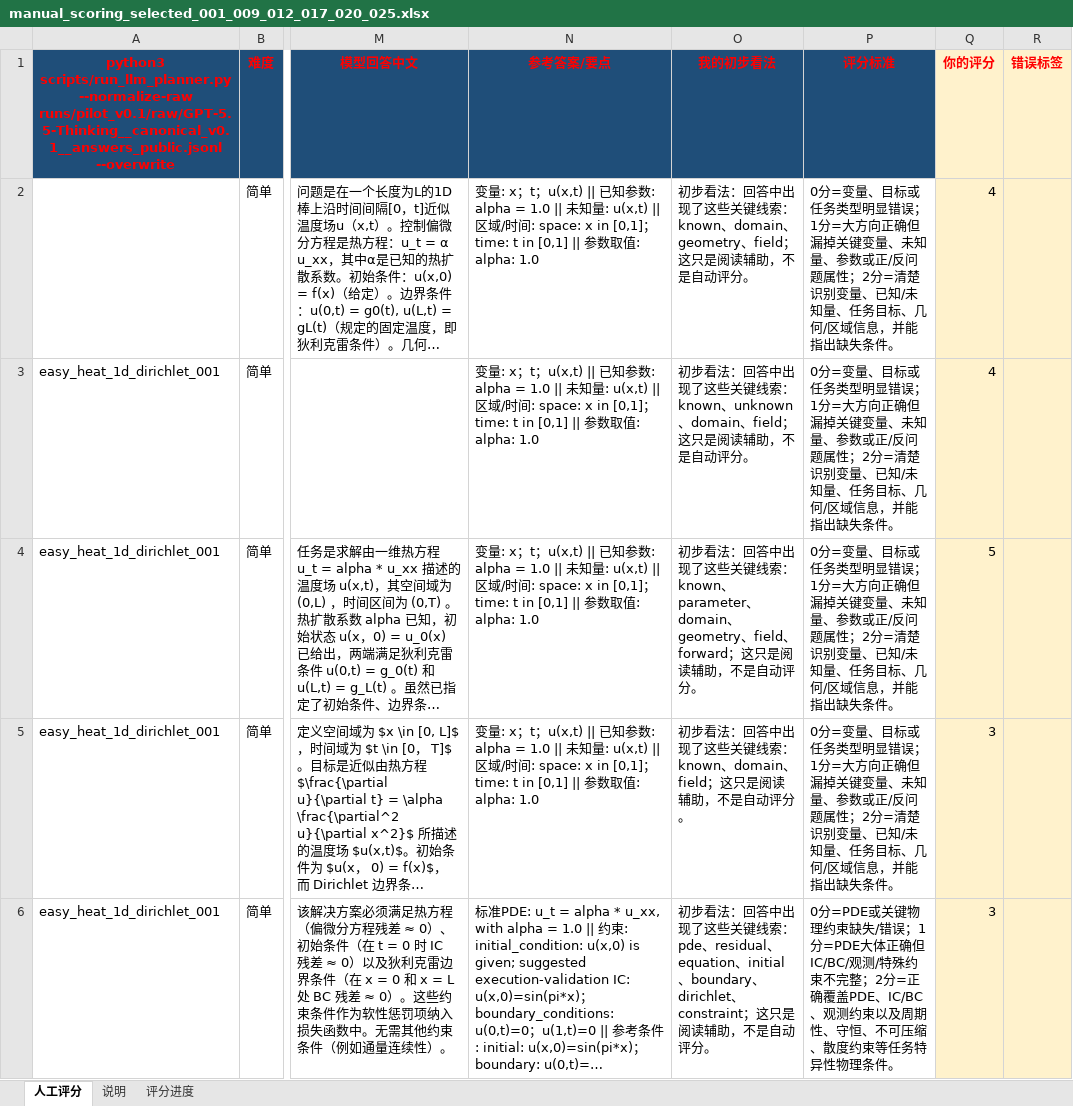
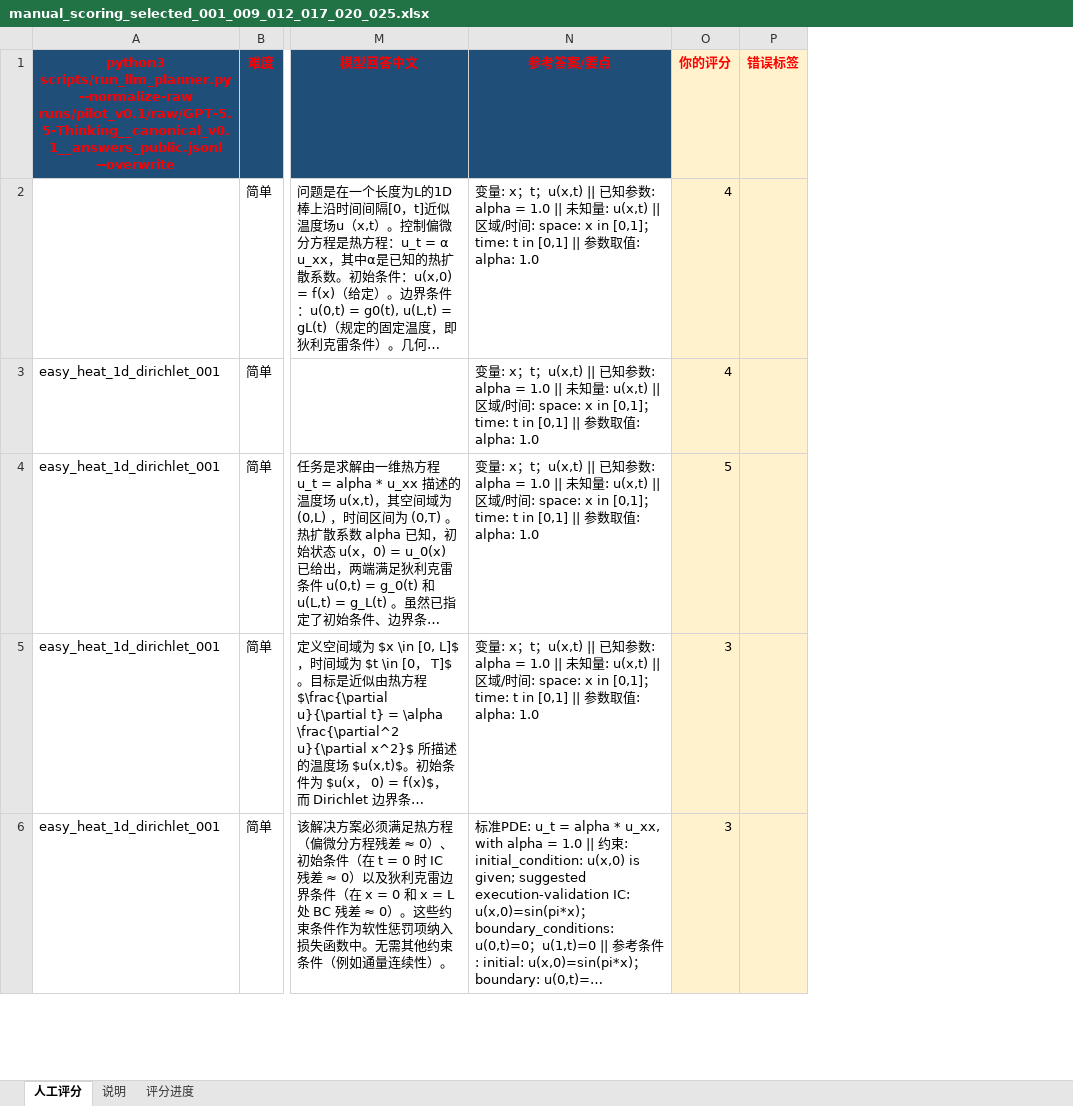
Before and after one commit to Gyy12138-66/pim_planbench, an Excel workbook: outputs/pilot_v0.1/manual_scoring_selected_001_009_012_017_020_025.xlsx, sheet 人工评分, drawn as a sheet; only a part is shown, gaps mark what is left out; long unchanged cells end in …; values as stored, in another font and other column widths than the file's, no borders; table styles not drawn; the diff covers the shown part only; the diff names each change by its address in the sheet, - before the commit and + after, or states it on an @@ line.

```diff
--- a/outputs/pilot_v0.1/manual_scoring_selected_001_009_012_017_020_025.xlsx (sheet 人工评分)
+++ b/outputs/pilot_v0.1/manual_scoring_selected_001_009_012_017_020_025.xlsx (sheet 人工评分)
-column O (我的初步看法), rows 2-6: 初步看法：回答中出现了这些关键线索：known、domain、geometry、field；这只是阅读辅助，不是自动评分。 | 初步看法：回答中出现了这些关键线索：known、unknown、domain、field；这只是阅读辅助，不是自动评分。 | 初步看法：回答中出现了这些关键线索：known、parameter、domain、geometry、field、forward；这只是阅读辅助，不是自动评分。 | 初步看法：回答中出现了这些关键线索：known、domain、field；这只是阅读辅助，不是自动评分。 | 初步看法：回答中出现了这些关键线索：pde、residual、equation、initial、boundary、dirichlet、constraint；这只是阅读辅助，不是自动评分。
-column P (评分标准), rows 2-6: 0分=变量、目标或任务类型明显错误；1分=大方向正确但漏掉关键变量、未知量、参数或正/反问题属性；2分=清楚识别变量、已知/未知量、任务目标、几何/区域信息，并能指出缺失条件。 | 0分=变量、目标或任务类型明显错误；1分=大方向正确但漏掉关键变量、未知量、参数或正/反问题属性；2分=清楚识别变量、已知/未知量、任务目标、几何/区域信息，并能指出缺失条件。 | 0分=变量、目标或任务类型明显错误；1分=大方向正确但漏掉关键变量、未知量、参数或正/反问题属性；2分=清楚识别变量、已知/未知量、任务目标、几何/区域信息，并能指出缺失条件。 | 0分=变量、目标或任务类型明显错误；1分=大方向正确但漏掉关键变量、未知量、参数或正/反问题属性；2分=清楚识别变量、已知/未知量、任务目标、几何/区域信息，并能指出缺失条件。 | 0分=PDE或关键物理约束缺失/错误；1分=PDE大体正确但IC/BC/观测/特殊约束不完整；2分=正确覆盖PDE、IC/BC、观测约束以及周期性、守恒、不可压缩、散度约束等任务特异性物理条件。
```
Also changed, not shown: 4 edited cells elsewhere in this sheet, sheet 说明, sheet 评分进度, 17 other files.
